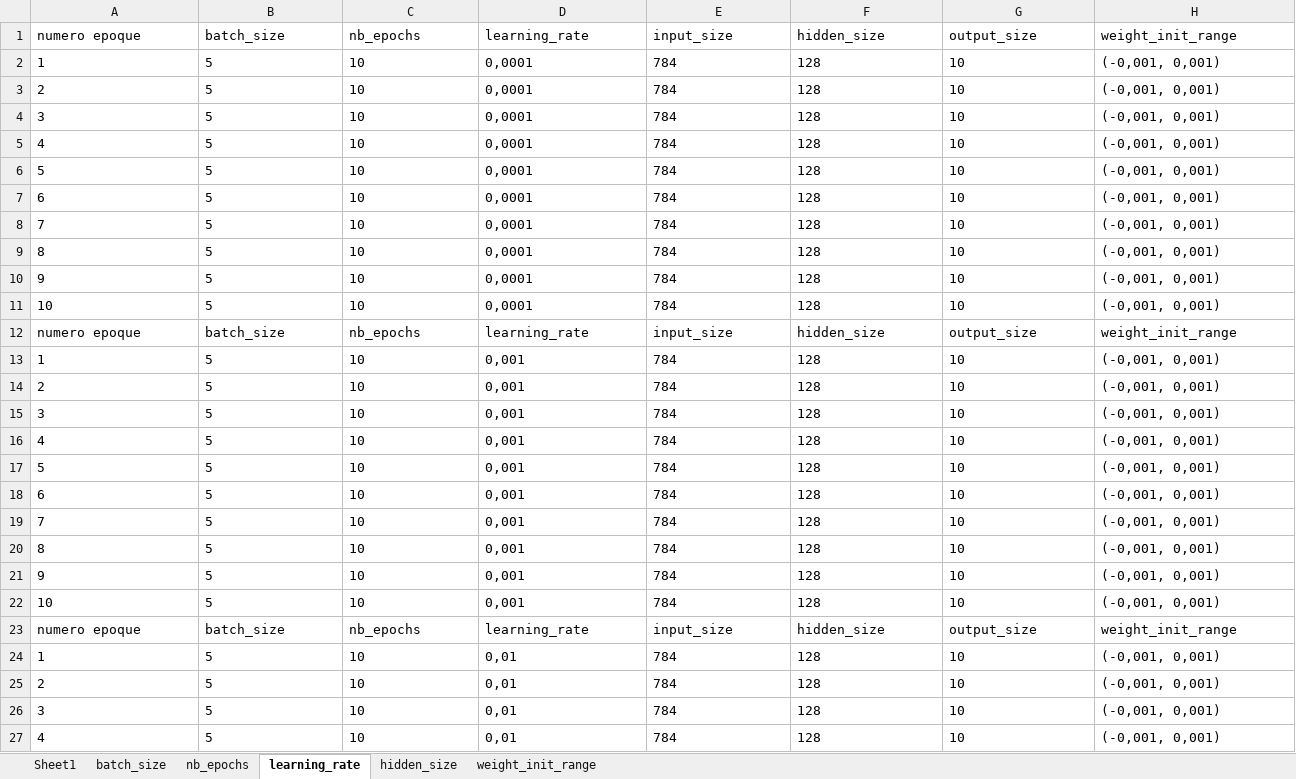
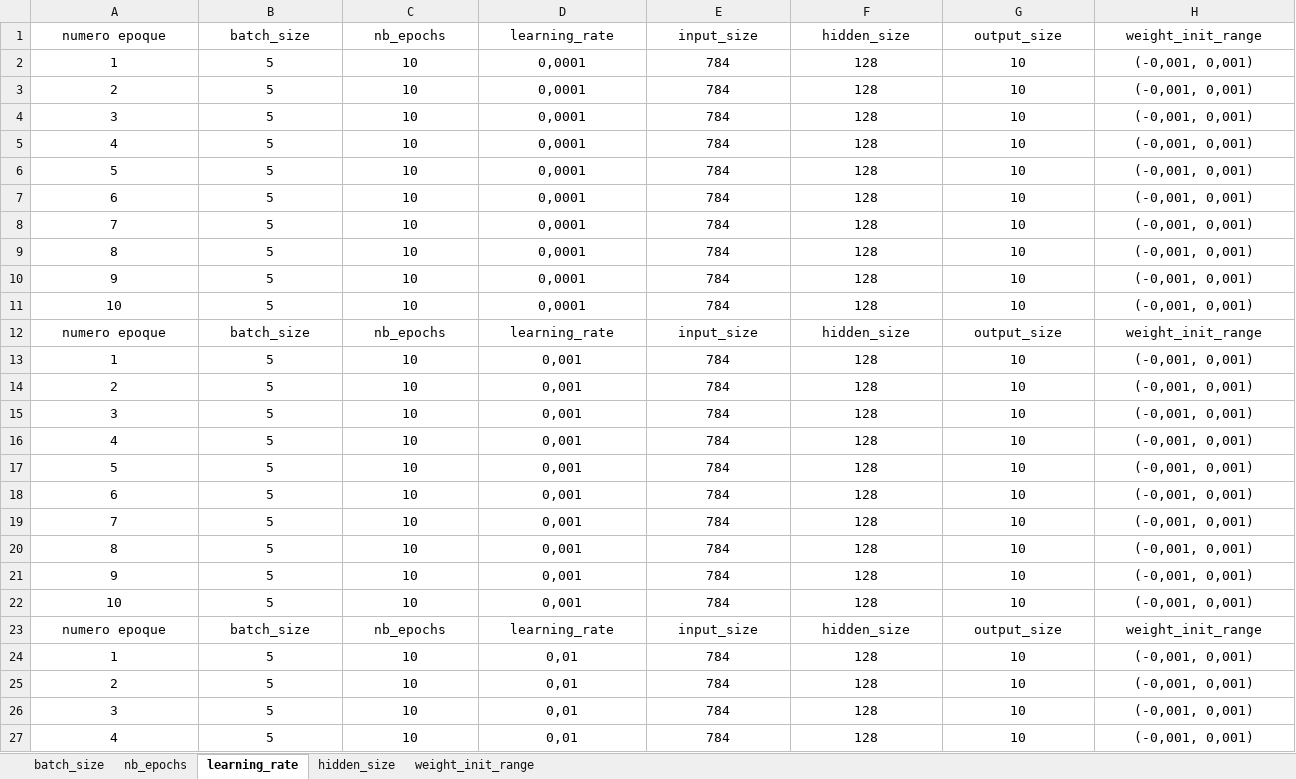
Before and after one commit to Hassen-GHAZEL/deep_learning_lefort, an Excel workbook: tableau1.xlsx, sheet learning_rate, drawn as a sheet; only a part is shown; values as stored, in another font and other column widths than the file's, no borders; the diff covers the shown part only; the diff names each change by its address in the sheet, - before the commit and + after, or states it on an @@ line.

```diff
--- a/tableau1.xlsx (sheet learning_rate)
+++ b/tableau1.xlsx (sheet learning_rate)
-sheet tab: Sheet1
-A1:H27 alignment: left
+A1:H27 alignment: center
```
Also changed, not shown: cell formats elsewhere in this sheet, sheet batch_size, sheet nb_epochs, sheet weight_init_range, sheet hidden_size, 2 other files.
